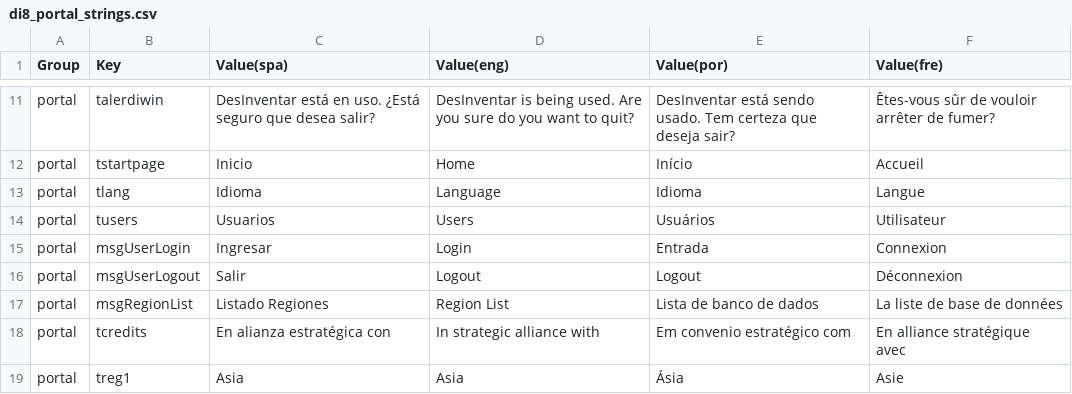
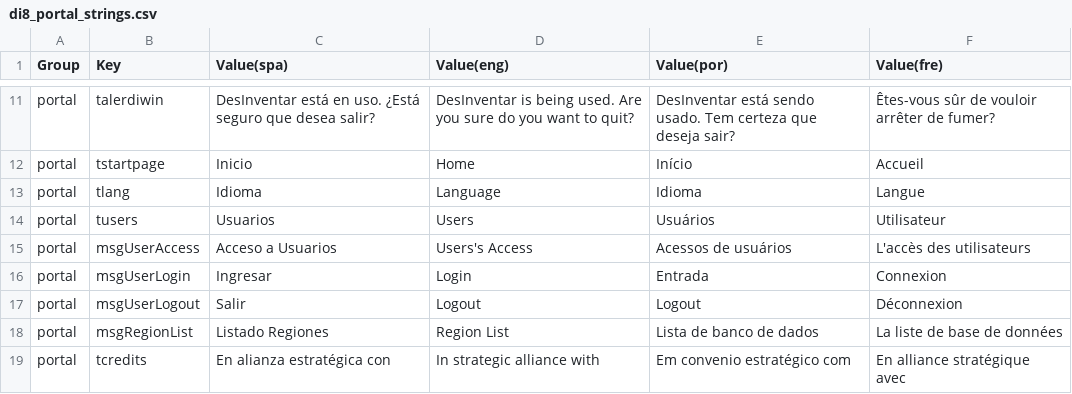
Before and after one commit to desinventar/desinventar-online, a CSV file: files/database/di8_portal_strings.csv, drawn as a sheet; only a part is shown, gaps mark what is left out; the shorter side is filled out with more unchanged rows.

Commit message:
Updated translations for User Access in portal, fixed small caption problem in Map Title

```diff
--- a/files/database/di8_portal_strings.csv
+++ b/files/database/di8_portal_strings.csv
@@ -14,2 +14,3 @@
 "portal","tusers","Usuarios","Users","Usuários","Utilisateur"
+"portal","msgUserAccess","Acceso a Usuarios","Users's Access","Acessos de usuários","L'accès des utilisateurs"
 "portal","msgUserLogin","Ingresar","Login","Entrada","Connexion"
```
Also changed, not shown: 8 other files.
